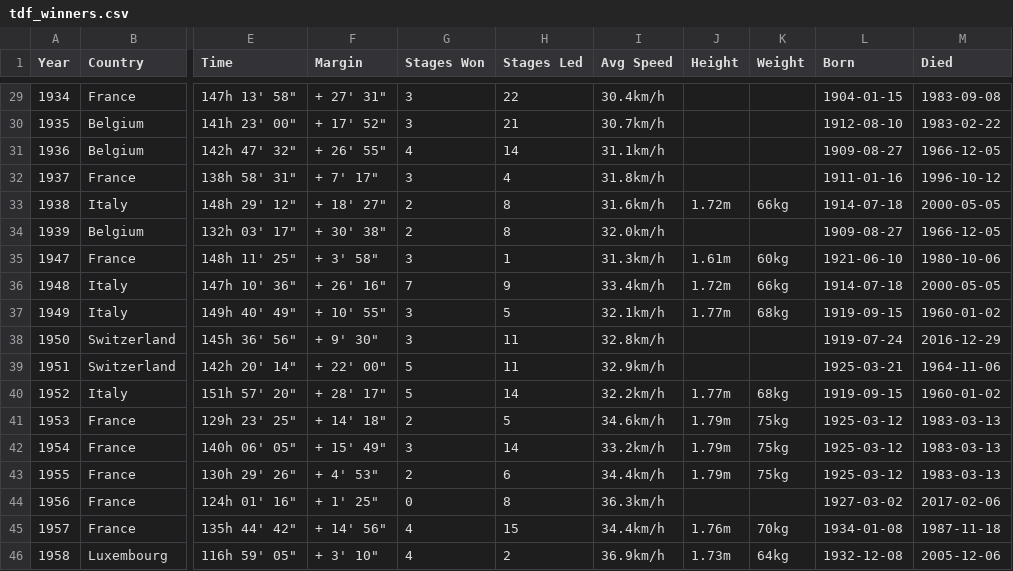
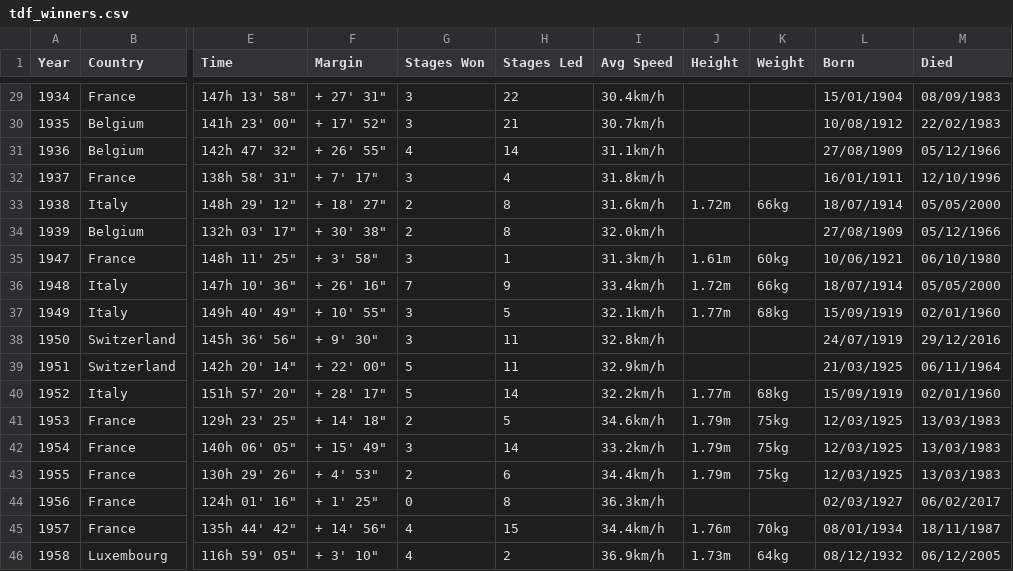
Before and after one commit to StianV-2054980/InfoVis_TourDeFrance, a CSV file: data/tdf_winners.csv, drawn as a sheet; only a part is shown, gaps mark what is left out; the diff covers the shown part only; the diff names each change by its address in the sheet, - before the commit and + after, or states it on an @@ line.

```diff
--- a/data/tdf_winners.csv
+++ b/data/tdf_winners.csv
-L29 (Born): 1904-01-15
+L29 (Born): 15/01/1904
-M29 (Died): 1983-09-08
+M29 (Died): 08/09/1983
-L30 (Born): 1912-08-10
+L30 (Born): 10/08/1912
-M30 (Died): 1983-02-22
+M30 (Died): 22/02/1983
-L31 (Born): 1909-08-27
+L31 (Born): 27/08/1909
-M31 (Died): 1966-12-05
+M31 (Died): 05/12/1966
-L32 (Born): 1911-01-16
+L32 (Born): 16/01/1911
-M32 (Died): 1996-10-12
+M32 (Died): 12/10/1996
-L33 (Born): 1914-07-18
+L33 (Born): 18/07/1914
-M33 (Died): 2000-05-05
+M33 (Died): 05/05/2000
-L34 (Born): 1909-08-27
+L34 (Born): 27/08/1909
-M34 (Died): 1966-12-05
+M34 (Died): 05/12/1966
-L35 (Born): 1921-06-10
+L35 (Born): 10/06/1921
-M35 (Died): 1980-10-06
+M35 (Died): 06/10/1980
-L36 (Born): 1914-07-18
+L36 (Born): 18/07/1914
-M36 (Died): 2000-05-05
+M36 (Died): 05/05/2000
-L37 (Born): 1919-09-15
+L37 (Born): 15/09/1919
-M37 (Died): 1960-01-02
+M37 (Died): 02/01/1960
-L38 (Born): 1919-07-24
+L38 (Born): 24/07/1919
-M38 (Died): 2016-12-29
+M38 (Died): 29/12/2016
-L39 (Born): 1925-03-21
+L39 (Born): 21/03/1925
-M39 (Died): 1964-11-06
+M39 (Died): 06/11/1964
-L40 (Born): 1919-09-15
+L40 (Born): 15/09/1919
-M40 (Died): 1960-01-02
+M40 (Died): 02/01/1960
-L41:L43 (Born): 1925-03-12
+L41:L43 (Born): 12/03/1925
-M41:M43 (Died): 1983-03-13
+M41:M43 (Died): 13/03/1983
-L44 (Born): 1927-03-02
+L44 (Born): 02/03/1927
-M44 (Died): 2017-02-06
+M44 (Died): 06/02/2017
-L45 (Born): 1934-01-08
+L45 (Born): 08/01/1934
-M45 (Died): 1987-11-18
+M45 (Died): 18/11/1987
-L46 (Born): 1932-12-08
+L46 (Born): 08/12/1932
-M46 (Died): 2005-12-06
+M46 (Died): 06/12/2005
```
Also changed, not shown: 101 edited cells elsewhere in this file, data/tdf_stages.csv, data/tdf_tours.csv.
